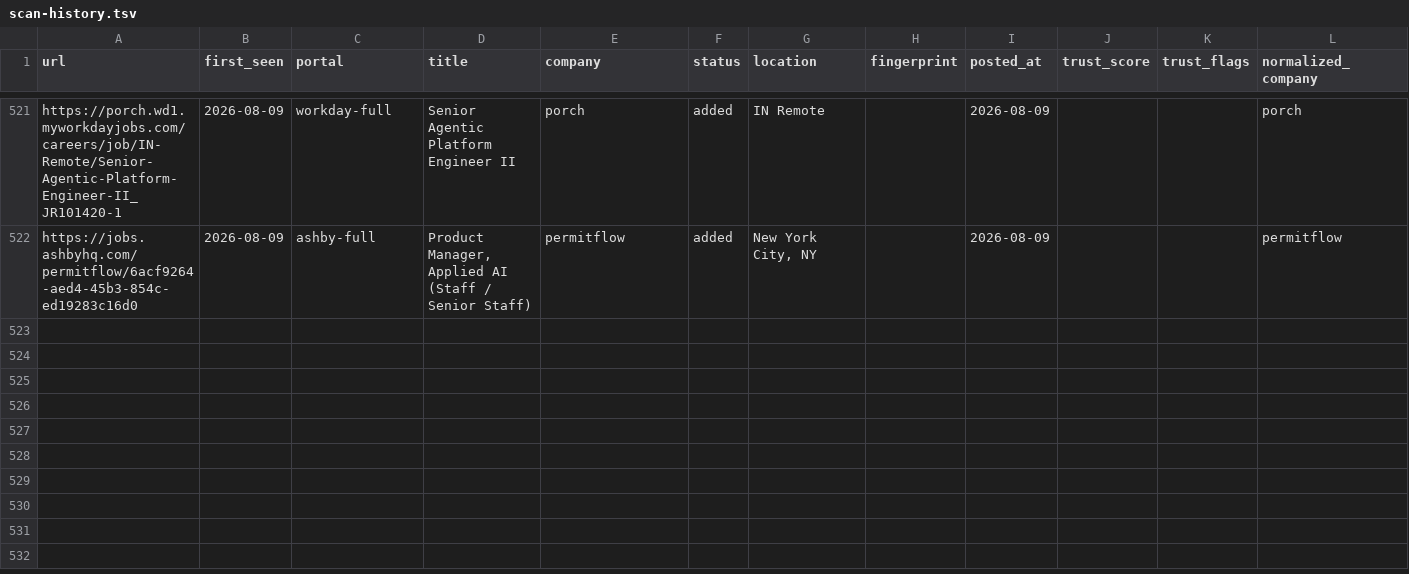
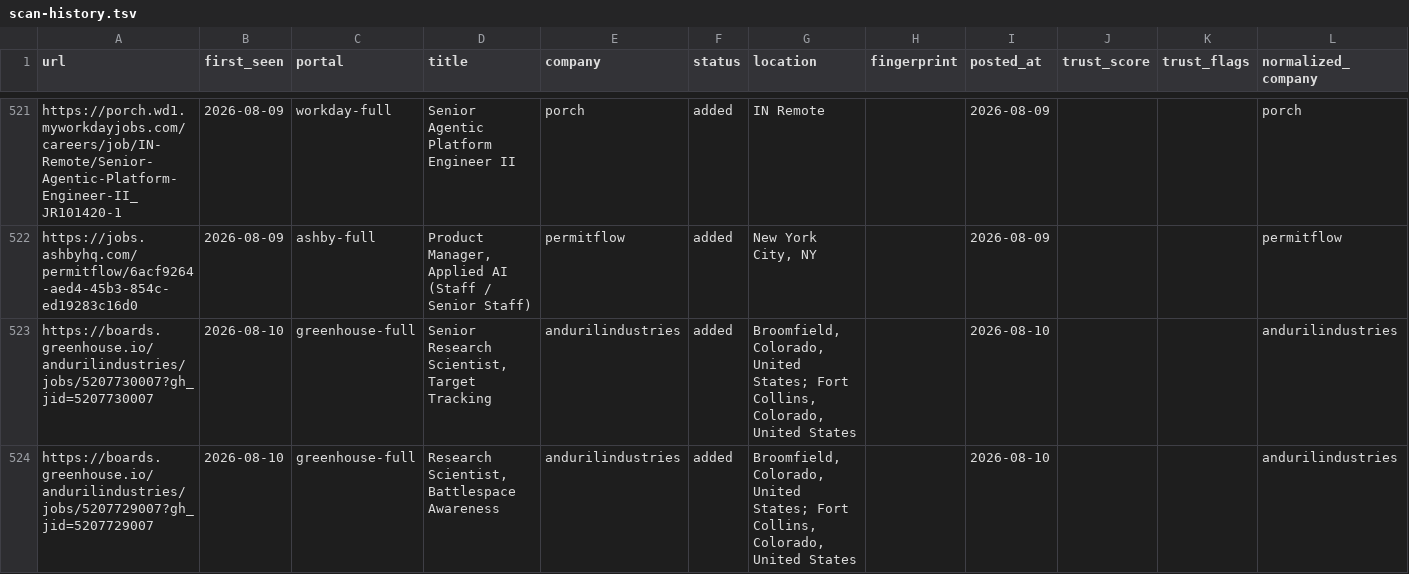
Before and after one commit to jayitsaha/career-ops-watch, a TSV file: state/scan-history.tsv, drawn as a sheet; only a part is shown, gaps mark what is left out.

```diff
--- a/state/scan-history.tsv
+++ b/state/scan-history.tsv
@@ -522 +522,3 @@ https://porch.wd1.myworkdayjobs.com/careers/job/IN-Remote/Senior-Agentic-Platfor
 https://jobs.ashbyhq.com/permitflow/6acf9264-aed4-45b3-854c-ed19283c16d0	2026-08-09	ashby-full	Product Manager, Applied AI (Staff / Senior Staff)	permitflow	added	New York City, NY		2026-08-09			permitflow
+https://boards.greenhouse.io/andurilindustries/jobs/5207730007?gh_jid=5207730007	2026-08-10	greenhouse-full	Senior Research Scientist, Target Tracking	andurilindustries	added	Broomfield, Colorado, United States; Fort Collins, Colorado, United States		2026-08-10			andurilindustries
+https://boards.greenhouse.io/andurilindustries/jobs/5207729007?gh_jid=5207729007	2026-08-10	greenhouse-full	Research Scientist, Battlespace Awareness	andurilindustries	added	Broomfield, Colorado, United States; Fort Collins, Colorado, United States		2026-08-10			andurilindustries
```
